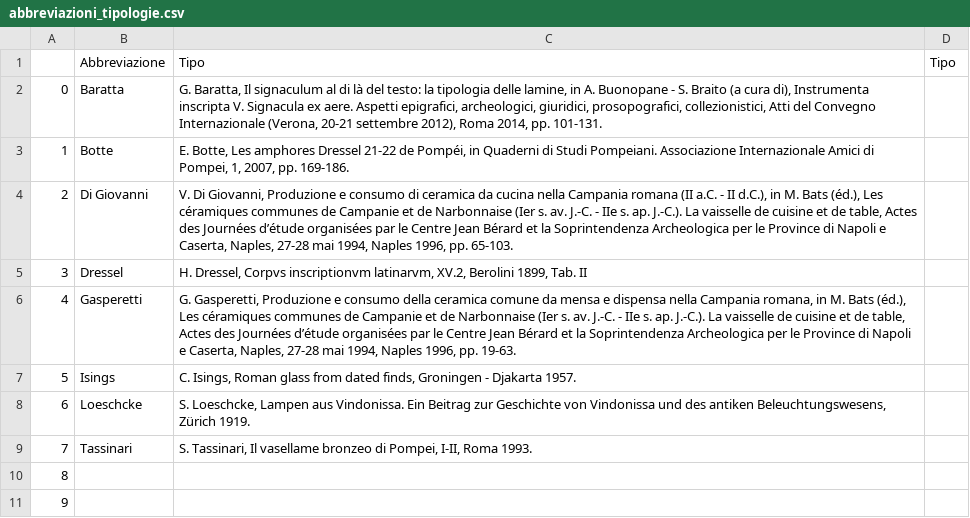
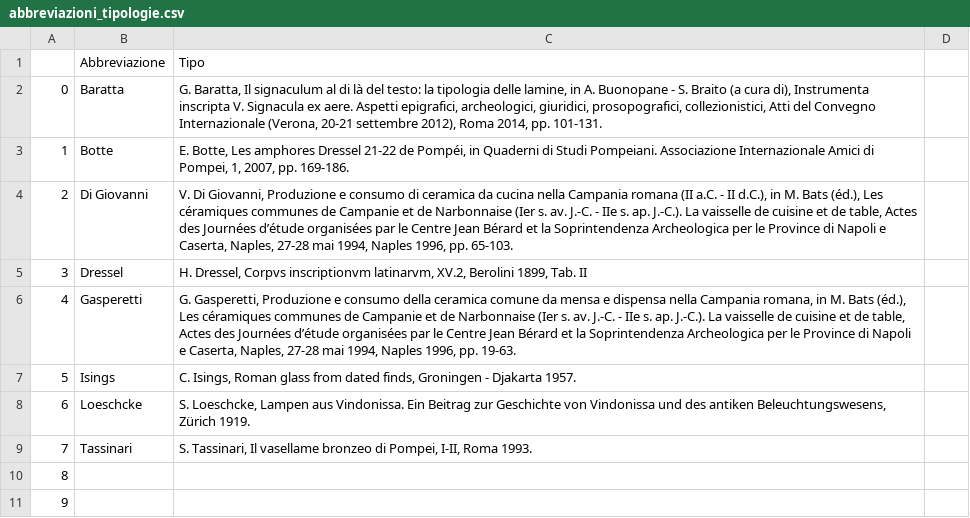
Before and after one commit to chiarap2/memorabilia-pompeiana, a CSV file: data/abbreviazioni_tipologie.csv, drawn as a sheet; the diff names each change by its address in the sheet, - before the commit and + after, or states it on an @@ line.

```diff
--- a/data/abbreviazioni_tipologie.csv
+++ b/data/abbreviazioni_tipologie.csv
-D1: Tipo
+D1: (empty)
```
Also changed, not shown: data/abbreviazioni_archivi.csv, data/abbreviazioni_bibliografia.csv, 2 other files.
